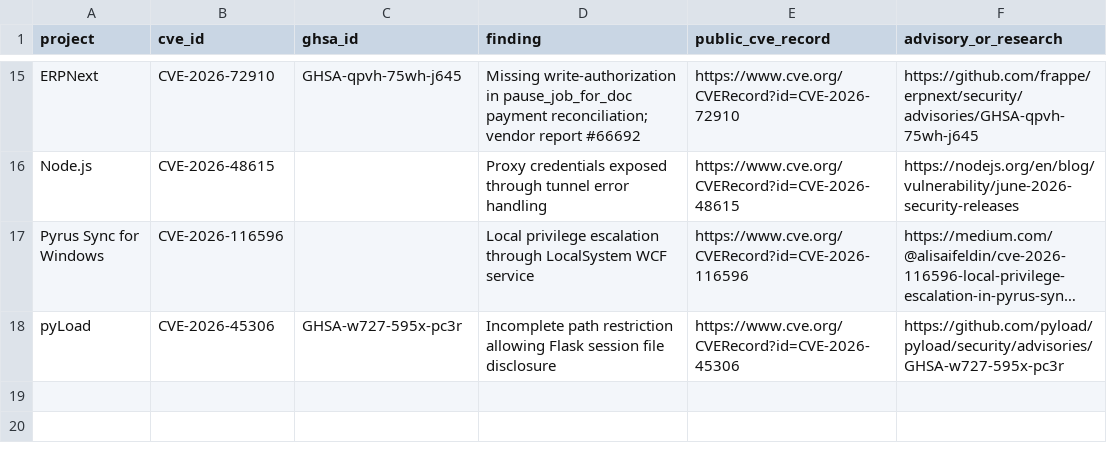
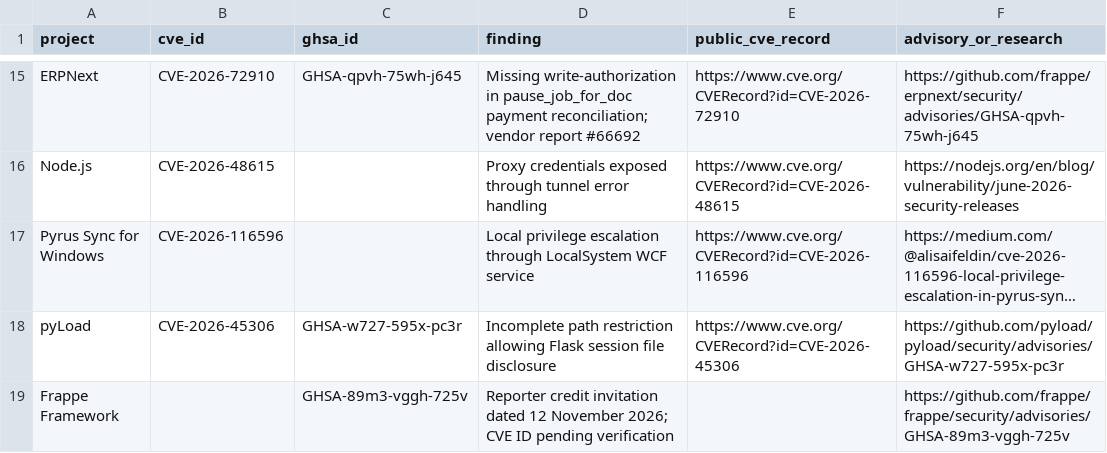
Before and after one commit to NSSYS/NSSYS, a CSV file: CVE-Inventory.csv, drawn as a sheet; only a part is shown, gaps mark what is left out; long unchanged cells end in …; the diff names each change by its address in the sheet, - before the commit and + after, or states it on an @@ line.

Commit message:
Clarify 18 tracked disclosures versus 17 confirmed CVEs

```diff
--- a/CVE-Inventory.csv
+++ b/CVE-Inventory.csv
+row 19: Frappe Framework |  | GHSA-89m3-vggh-725v | Reporter credit invitation dated 12 November 2026; CVE ID pending verification |  | https://github.com/frappe/frappe/security/advisories/GHSA-89m3-vggh-725v
```
